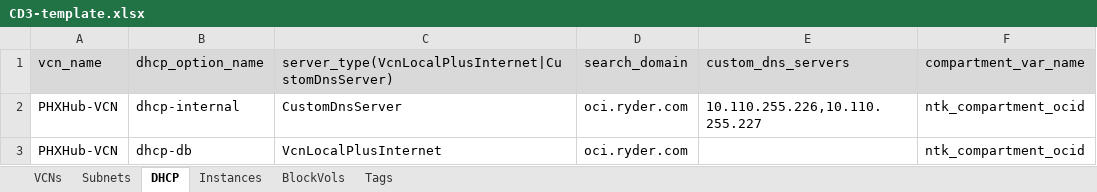
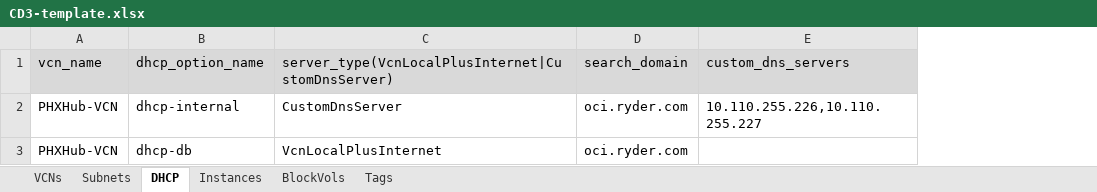
Before and after one commit to oracle-devrel/cd3-automation-toolkit, an Excel workbook: oci_tenancy/Network/example/CD3-template.xlsx, sheet DHCP, drawn as a sheet; values as stored, in another font and other column widths than the file's, no borders; the diff names each change by its address in the sheet, - before the commit and + after, or states it on an @@ line.

```diff
--- a/oci_tenancy/Network/example/CD3-template.xlsx (sheet DHCP)
+++ b/oci_tenancy/Network/example/CD3-template.xlsx (sheet DHCP)
-column F (compartment_var_name), rows 2-3: ntk_compartment_ocid | ntk_compartment_ocid
```
Also changed, not shown: 2 other files.
